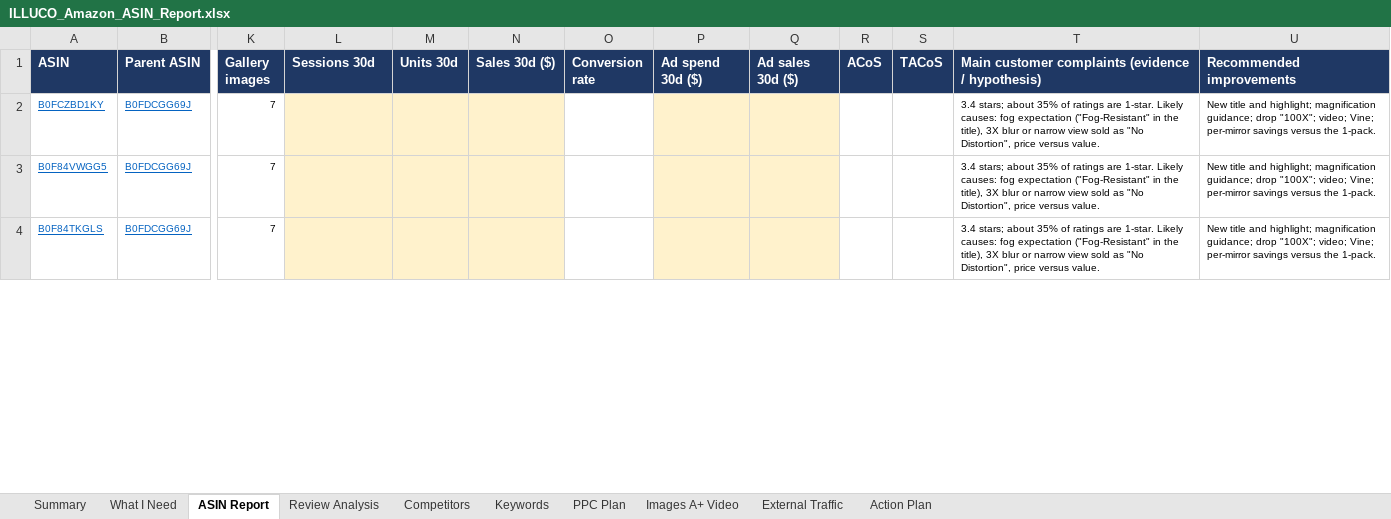
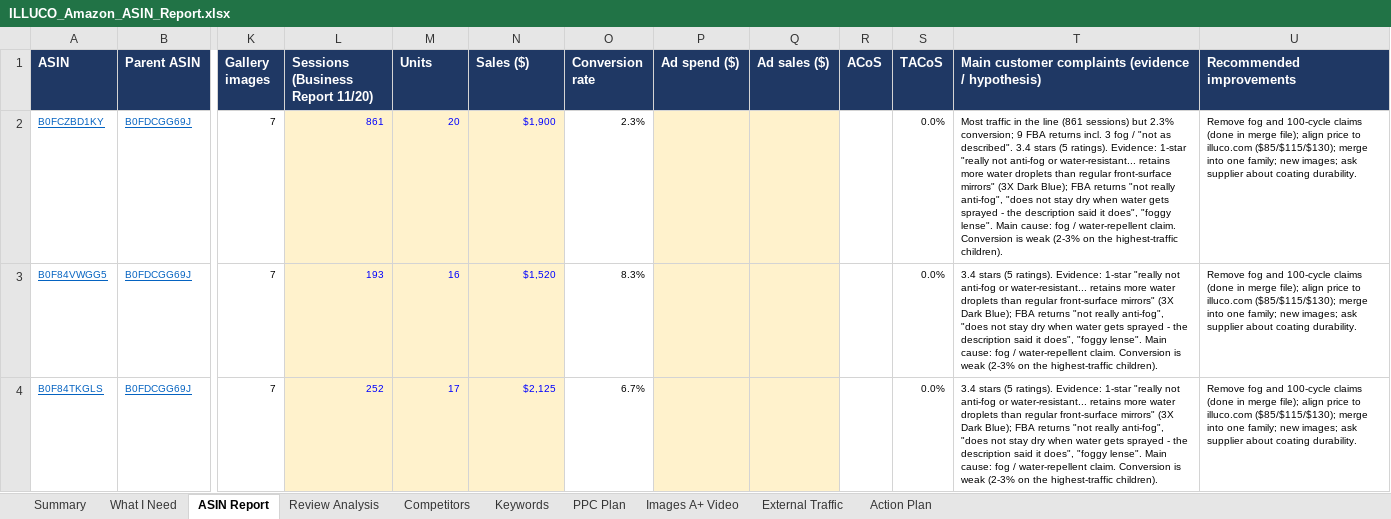
Before and after one commit to ck92-commits/ILLUCO-AMAZON, an Excel workbook: ILLUCO_Amazon_ASIN_Report.xlsx, sheet ASIN Report, drawn as a sheet; only a part is shown, gaps mark what is left out; values as stored, in another font and other column widths than the file's, no borders; the diff covers the shown part only; the diff names each change by its address in the sheet, - before the commit and + after, or states it on an @@ line.

```diff
--- a/ILLUCO_Amazon_ASIN_Report.xlsx (sheet ASIN Report)
+++ b/ILLUCO_Amazon_ASIN_Report.xlsx (sheet ASIN Report)
-L1: Sessions 30d
+L1: Sessions (Business Report 11/20)
-M1: Units 30d
+M1: Units
-N1: Sales 30d ($)
+N1: Sales ($)
-P1: Ad spend 30d ($)
+P1: Ad spend ($)
-Q1: Ad sales 30d ($)
+Q1: Ad sales ($)
-L2 (Sessions (Business Report 11/20)): (empty)
+L2 (Sessions (Business Report 11/20)): 861
-M2 (Units): (empty)
+M2 (Units): 20
-N2 (Sales ($)): (empty)
+N2 (Sales ($)): $1,900
-O2 (Conversion rate): (empty)
+O2 (Conversion rate): 2.3%
-S2:S4 (TACoS): (empty)
+S2:S4 (TACoS): 0.0%
-T2: 3.4 stars; about 35% of ratings are 1-star. Likely causes: fog expectation ("Fog-Resistant" in the title), 3X blur or narrow view sold as "No Distortion", price versus value.
+T2: Most traffic in the line (861 sessions) but 2.3% conversion; 9 FBA returns incl. 3 fog / "not as described". 3.4 stars (5 ratings). Evidence: 1-star "really not anti-fog or water-resistant... retains more water droplets than regular front-surface mirrors" (3X Dark Blue); FBA returns "not really anti-fog", "does not stay dry when water gets sprayed - the description said it does", "foggy lense". Main cause: fog / water-repellent claim. Conversion is weak (2-3% on the highest-traffic children).
-U2:U4 (Recommended improvements): New title and highlight; magnification guidance; drop "100X"; video; Vine; per-mirror savings versus the 1-pack.
+U2:U4 (Recommended improvements): Remove fog and 100-cycle claims (done in merge file); align price to illuco.com ($85/$115/$130); merge into one family; new images; ask supplier about coating durability.
-L3 (Sessions (Business Report 11/20)): (empty)
+L3 (Sessions (Business Report 11/20)): 193
-M3 (Units): (empty)
+M3 (Units): 16
-N3 (Sales ($)): (empty)
+N3 (Sales ($)): $1,520
-O3 (Conversion rate): (empty)
+O3 (Conversion rate): 8.3%
-T3:T4: 3.4 stars; about 35% of ratings are 1-star. Likely causes: fog expectation ("Fog-Resistant" in the title), 3X blur or narrow view sold as "No Distortion", price versus value.
+T3:T4: 3.4 stars (5 ratings). Evidence: 1-star "really not anti-fog or water-resistant... retains more water droplets than regular front-surface mirrors" (3X Dark Blue); FBA returns "not really anti-fog", "does not stay dry when water gets sprayed - the description said it does", "foggy lense". Main cause: fog / water-repellent claim. Conversion is weak (2-3% on the highest-traffic children).
-L4 (Sessions (Business Report 11/20)): (empty)
+L4 (Sessions (Business Report 11/20)): 252
-M4 (Units): (empty)
+M4 (Units): 17
-N4 (Sales ($)): (empty)
+N4 (Sales ($)): $2,125
-O4 (Conversion rate): (empty)
+O4 (Conversion rate): 6.7%
```
Also changed, not shown: 145 edited cells elsewhere in this sheet, sheet What I Need, sheet PPC Plan, listings/Existing_Listings_Update_Sheet.xlsx, 21 other files.
